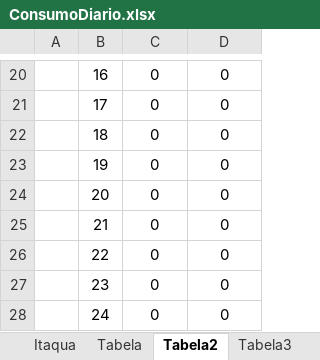
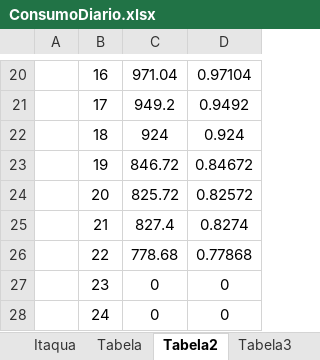
Before and after one commit to MateusBastosVersa/consumo-shopping-garden-itaqua, an Excel workbook: ConsumoDiario.xlsx, sheet Tabela2, drawn as a sheet; only a part is shown, gaps mark what is left out; values as stored, in another font and other column widths than the file's, no borders; the diff covers the shown part only; the diff names each change by its address in the sheet, - before the commit and + after, or states it on an @@ line.

```diff
--- a/ConsumoDiario.xlsx (sheet Tabela2)
+++ b/ConsumoDiario.xlsx (sheet Tabela2)
-C20: 0
+C20: 971.04
-D20: 0
+D20: 0.97104
-C21: 0
+C21: 949.2
-D21: 0
+D21: 0.9492
-C22: 0
+C22: 924
-D22: 0
+D22: 0.924
-C23: 0
+C23: 846.72
-D23: 0
+D23: 0.84672
-C24: 0
+C24: 825.72
-D24: 0
+D24: 0.82572
-C25: 0
+C25: 827.4
-D25: 0
+D25: 0.8274
-C26: 0
+C26: 778.68
-D26: 0
+D26: 0.77868
```
Also changed, not shown: 31 edited cells elsewhere in this sheet, sheet Itaqua, sheet Tabela, sheet Tabela3, formulas that keep their value.
